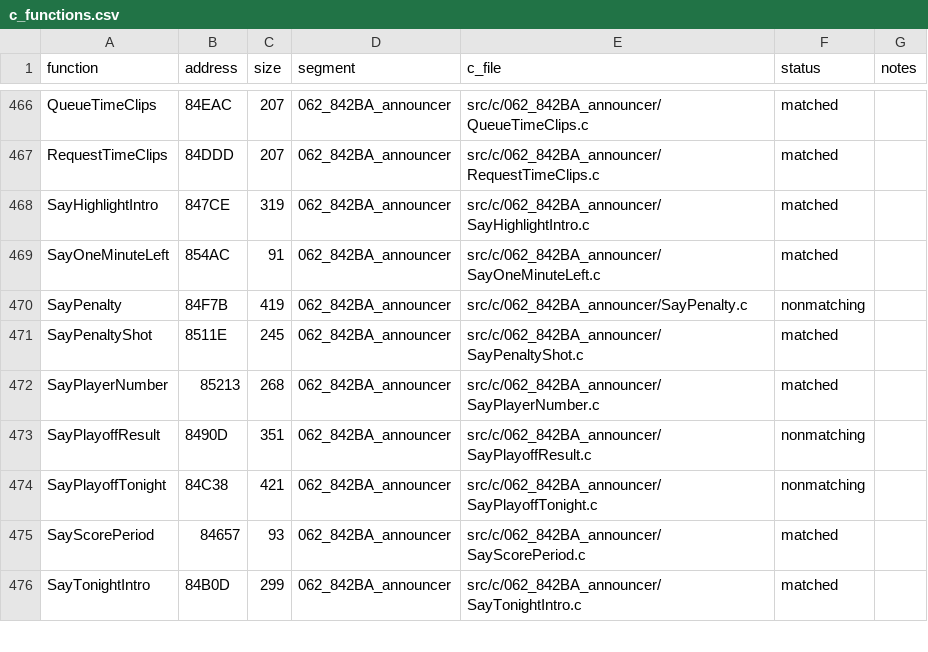
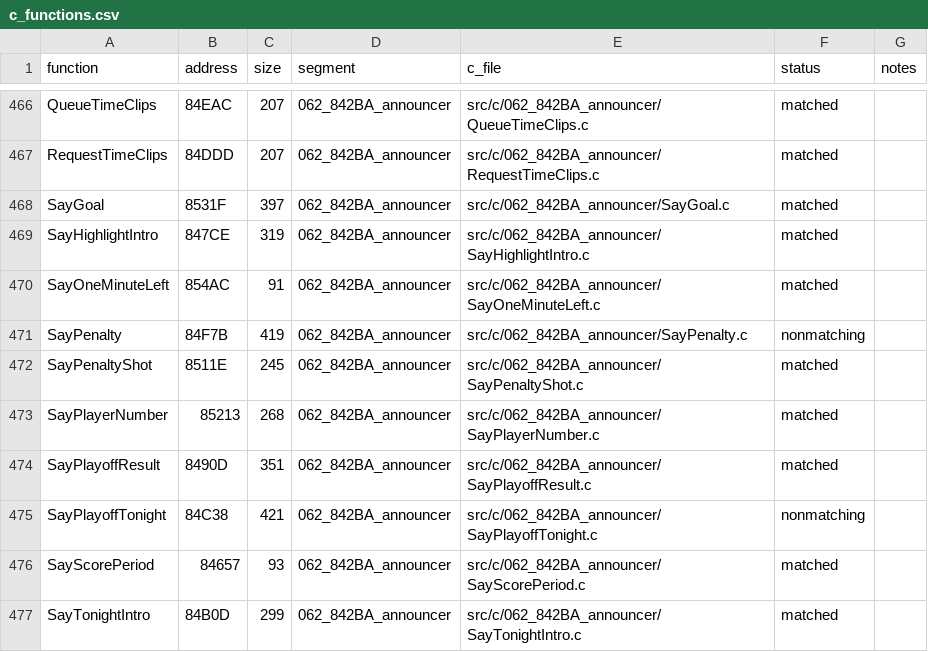
Before and after one commit to abdulahmad/NHL95PC, a CSV file: tools/c_functions.csv, drawn as a sheet; only a part is shown, gaps mark what is left out.

Commit message:
C: SayGoal, SayPlayoffResult match (array declaration order)

```diff
--- a/tools/c_functions.csv
+++ b/tools/c_functions.csv
@@ -467,2 +467,3 @@ QueueTimeClips,84EAC,207,062_842BA_announcer,src/c/062_842BA_announcer/QueueTime
 RequestTimeClips,84DDD,207,062_842BA_announcer,src/c/062_842BA_announcer/RequestTimeClips.c,matched,
+SayGoal,8531F,397,062_842BA_announcer,src/c/062_842BA_announcer/SayGoal.c,matched,
 SayHighlightIntro,847CE,319,062_842BA_announcer,src/c/062_842BA_announcer/SayHighlightIntro.c,matched,
@@ -472,3 +473,3 @@ SayPenaltyShot,8511E,245,062_842BA_announcer,src/c/062_842BA_announcer/SayPenalt
 SayPlayerNumber,85213,268,062_842BA_announcer,src/c/062_842BA_announcer/SayPlayerNumber.c,matched,
-SayPlayoffResult,8490D,351,062_842BA_announcer,src/c/062_842BA_announcer/SayPlayoffResult.c,nonmatching,
+SayPlayoffResult,8490D,351,062_842BA_announcer,src/c/062_842BA_announcer/SayPlayoffResult.c,matched,
 SayPlayoffTonight,84C38,421,062_842BA_announcer,src/c/062_842BA_announcer/SayPlayoffTonight.c,nonmatching,
```
Also changed, not shown: 7 other files.
